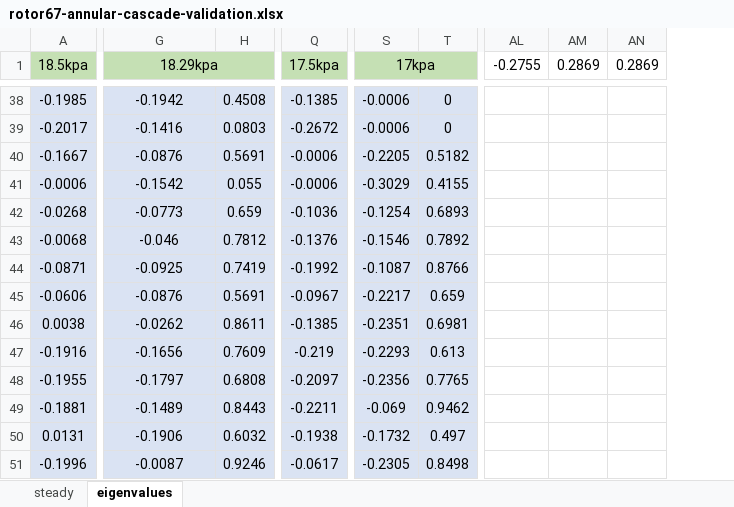
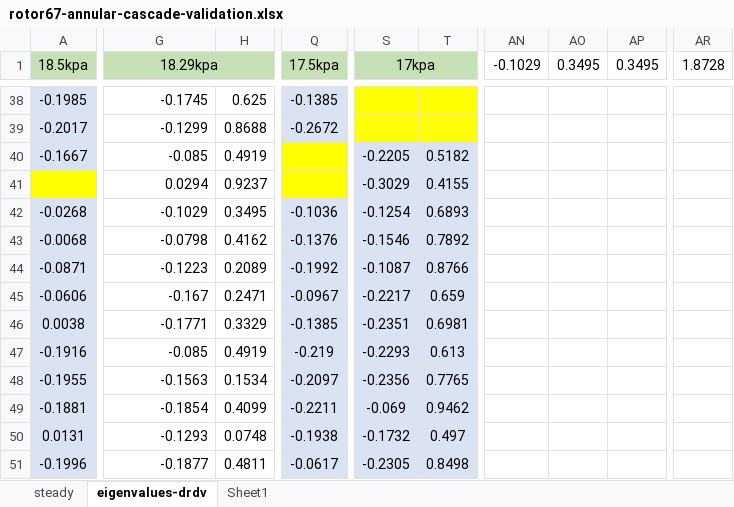
Before and after one commit to bigmangoxu/eigenvalueStability, an Excel workbook: keyResults/rotor67-22passage/rotor67-annular-cascade-validation.xlsx, sheet eigenvalues-drdv, drawn as a sheet; only a part is shown, gaps mark what is left out; values as stored, in another font and other column widths than the file's, no borders; charts and pictures not drawn; removed rows and columns are numbered as before the commit, all else as after; the diff covers the shown part only; the diff names each change by its address in the sheet, - before the commit and + after, or states it on an @@ line.

```diff
--- a/keyResults/rotor67-22passage/rotor67-annular-cascade-validation.xlsx (sheet eigenvalues-drdv)
+++ b/keyResults/rotor67-22passage/rotor67-annular-cascade-validation.xlsx (sheet eigenvalues-drdv)
-sheet tab: eigenvalues
+sheet tab: eigenvalues-drdv
+sheet tab: Sheet1
-column H, rows 38-51: 0.4508 | 0.0803 | 0.5691 | 0.055 | 0.659 | 0.7812 | 0.7419 | 0.5691 | 0.8611 | 0.7609 | 0.6808 | 0.8443 | 0.6032 | 0.9246
+column H, rows 38-51: 0.625 | 0.8688 | 0.4919 | 0.9237 | 0.3495 | 0.4162 | 0.2089 | 0.2471 | 0.3329 | 0.4919 | 0.1534 | 0.4099 | 0.0748 | 0.4811
-column AL (-0.2755), empty
-column AM (0.2869), empty
-column AN (0.2869), empty
+column AN (-0.1029), empty
+column AO (0.3495), empty
+column AP (0.3495), empty
+column AR (1.8728), empty
@@ G38:G51 fill: #DAE3F3 → none, alignment: center → right @@
-G38 (18.29kpa): -0.1942
+G38 (18.29kpa): -0.1745
-S38:S39 (17kpa): -0.0006
+S38:S39 (17kpa): (empty)
-S38:T39 fill: #DAE3F3
+S38:T39 fill: #FFFF00
-T38:T39: 0
+T38:T39: (empty)
-G39 (18.29kpa): -0.1416
+G39 (18.29kpa): -0.1299
-G40 (18.29kpa): -0.0876
+G40 (18.29kpa): -0.085
-Q40:Q41 (17.5kpa): -0.0006
+Q40:Q41 (17.5kpa): (empty)
-Q40:Q41 fill: #DAE3F3
+Q40:Q41 fill: #FFFF00
-A41 (18.5kpa): -0.0006
+A41 (18.5kpa): (empty)
-A41 fill: #DAE3F3
+A41 fill: #FFFF00
-G41 (18.29kpa): -0.1542
+G41 (18.29kpa): 0.0294
-G42 (18.29kpa): -0.0773
+G42 (18.29kpa): -0.1029
-G43 (18.29kpa): -0.046
+G43 (18.29kpa): -0.0798
-G44 (18.29kpa): -0.0925
+G44 (18.29kpa): -0.1223
-G45 (18.29kpa): -0.0876
+G45 (18.29kpa): -0.167
-G46 (18.29kpa): -0.0262
+G46 (18.29kpa): -0.1771
-G47 (18.29kpa): -0.1656
+G47 (18.29kpa): -0.085
-G48 (18.29kpa): -0.1797
+G48 (18.29kpa): -0.1563
-G49 (18.29kpa): -0.1489
+G49 (18.29kpa): -0.1854
-G50 (18.29kpa): -0.1906
+G50 (18.29kpa): -0.1293
-G51 (18.29kpa): -0.0087
+G51 (18.29kpa): -0.1877
```
Also changed, not shown: 2 added columns, 65 edited cells and cell formats elsewhere in this sheet, charts or pictures, 7 other files.
